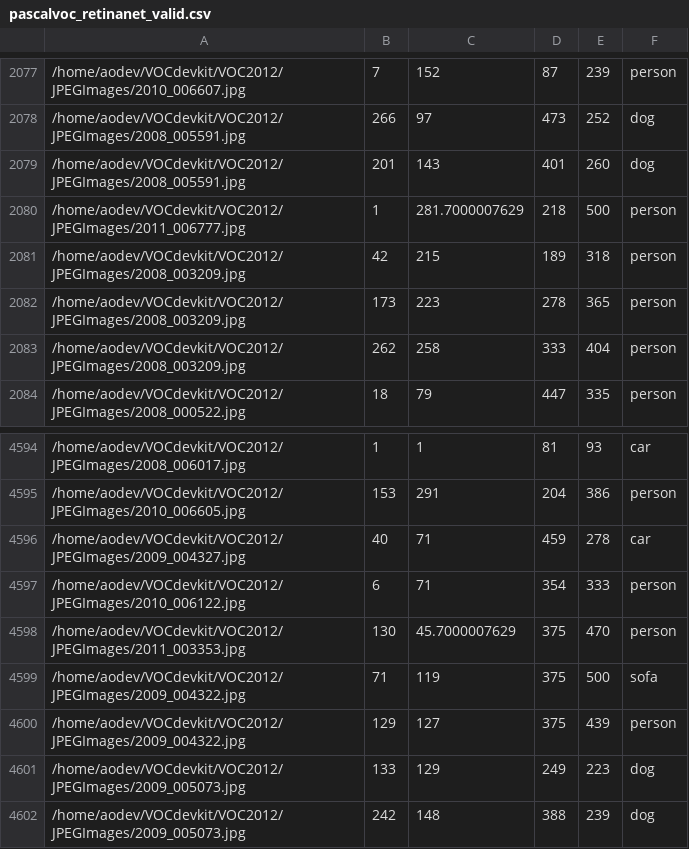
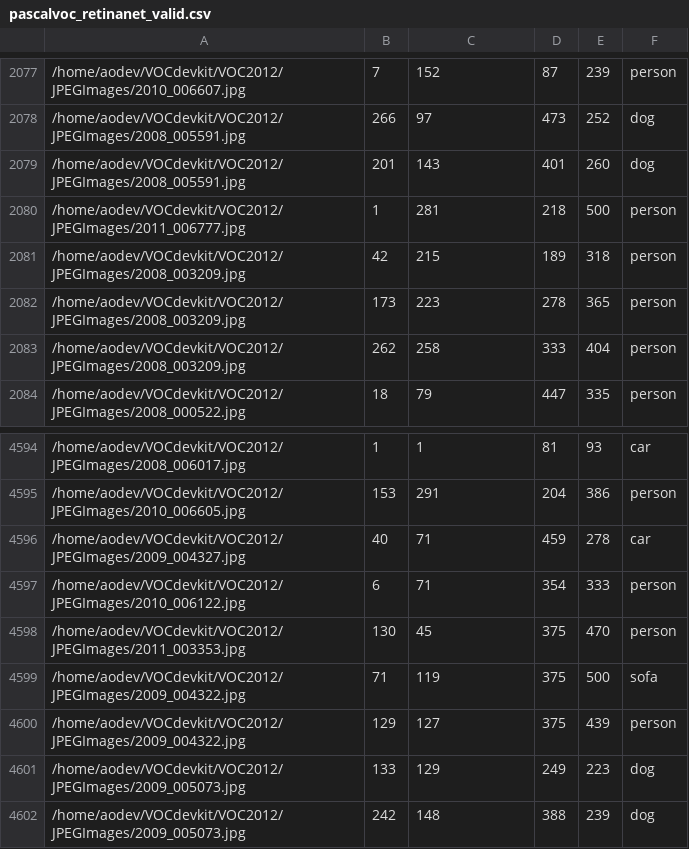
Before and after one commit to anand-sonawane/keras-retinanet, a CSV file: training/VOC/GCP/pascalvoc_retinanet_valid.csv, drawn as a sheet; only a part is shown, gaps mark what is left out.

Commit message:
Training folder initial

```diff
--- a/training/VOC/GCP/pascalvoc_retinanet_valid.csv
+++ b/training/VOC/GCP/pascalvoc_retinanet_valid.csv
@@ -2079,3 +2079,3 @@
 /home/aodev/VOCdevkit/VOC2012/JPEGImages/2008_005591.jpg,201,143,401,260,dog
-/home/aodev/VOCdevkit/VOC2012/JPEGImages/2011_006777.jpg,1,281.7000007629,218,500,person
+/home/aodev/VOCdevkit/VOC2012/JPEGImages/2011_006777.jpg,1,281,218,500,person
 /home/aodev/VOCdevkit/VOC2012/JPEGImages/2008_003209.jpg,42,215,189,318,person
@@ -4597,3 +4597,3 @@
 /home/aodev/VOCdevkit/VOC2012/JPEGImages/2010_006122.jpg,6,71,354,333,person
-/home/aodev/VOCdevkit/VOC2012/JPEGImages/2011_003353.jpg,130,45.7000007629,375,470,person
+/home/aodev/VOCdevkit/VOC2012/JPEGImages/2011_003353.jpg,130,45,375,470,person
 /home/aodev/VOCdevkit/VOC2012/JPEGImages/2009_004322.jpg,71,119,375,500,sofa
```
Also changed, not shown: training/VOC/Paperspace/pascalvoc_retinanet_valid.csv.
